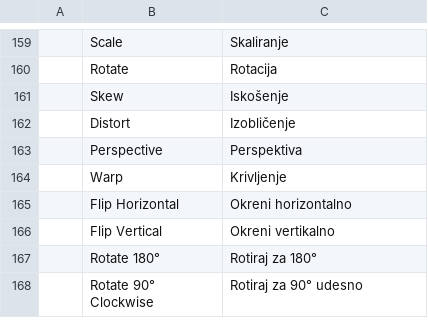
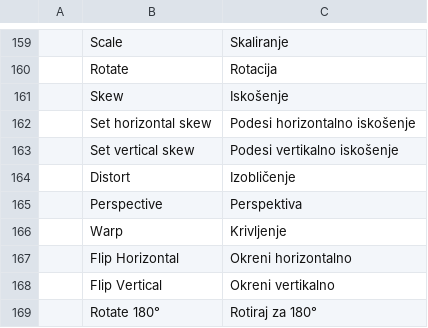
Before and after one commit to GabryelTenorio/photocraft, a TSV file: crates/ui-egui/src/i18n/sr.tsv, drawn as a sheet; only a part is shown, gaps mark what is left out; the shorter side is filled out with more unchanged rows.

```diff
--- a/crates/ui-egui/src/i18n/sr.tsv
+++ b/crates/ui-egui/src/i18n/sr.tsv
@@ -161,2 +161,4 @@
 	Skew	Iskošenje
+	Set horizontal skew	Podesi horizontalno iskošenje
+	Set vertical skew	Podesi vertikalno iskošenje
 	Distort	Izobličenje
```
